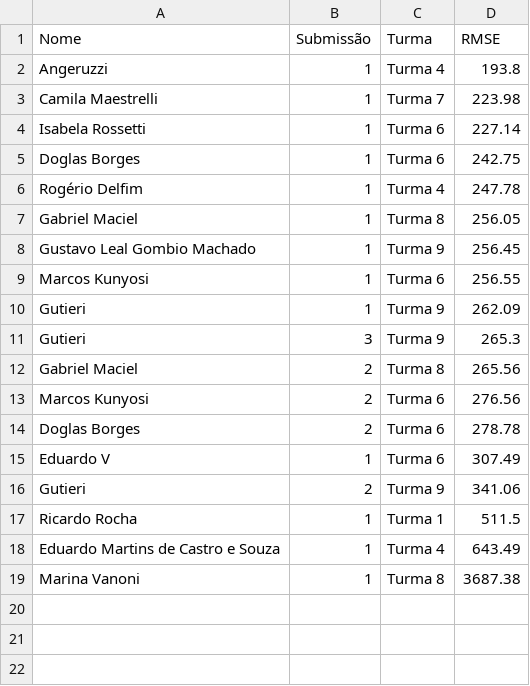
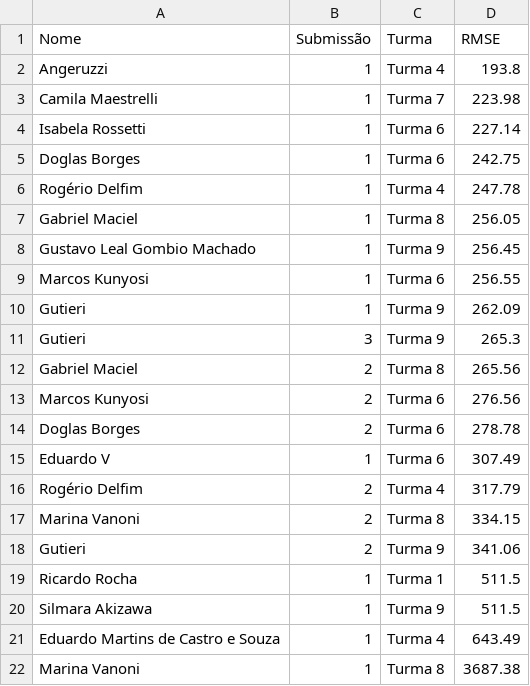
Before and after one commit to gitflai/ranking, a CSV file: 4compMLflai.csv, drawn as a sheet; the diff names each change by its address in the sheet, - before the commit and + after, or states it on an @@ line.

```diff
--- a/4compMLflai.csv
+++ b/4compMLflai.csv
+row 16: Rogério Delfim | 2 | Turma 4 | 317.79
+row 17: Marina Vanoni | 2 | Turma 8 | 334.15
+row 20: Silmara Akizawa | 1 | Turma 9 | 511.5
```
Also changed, not shown: 4compMLflairank.csv.
